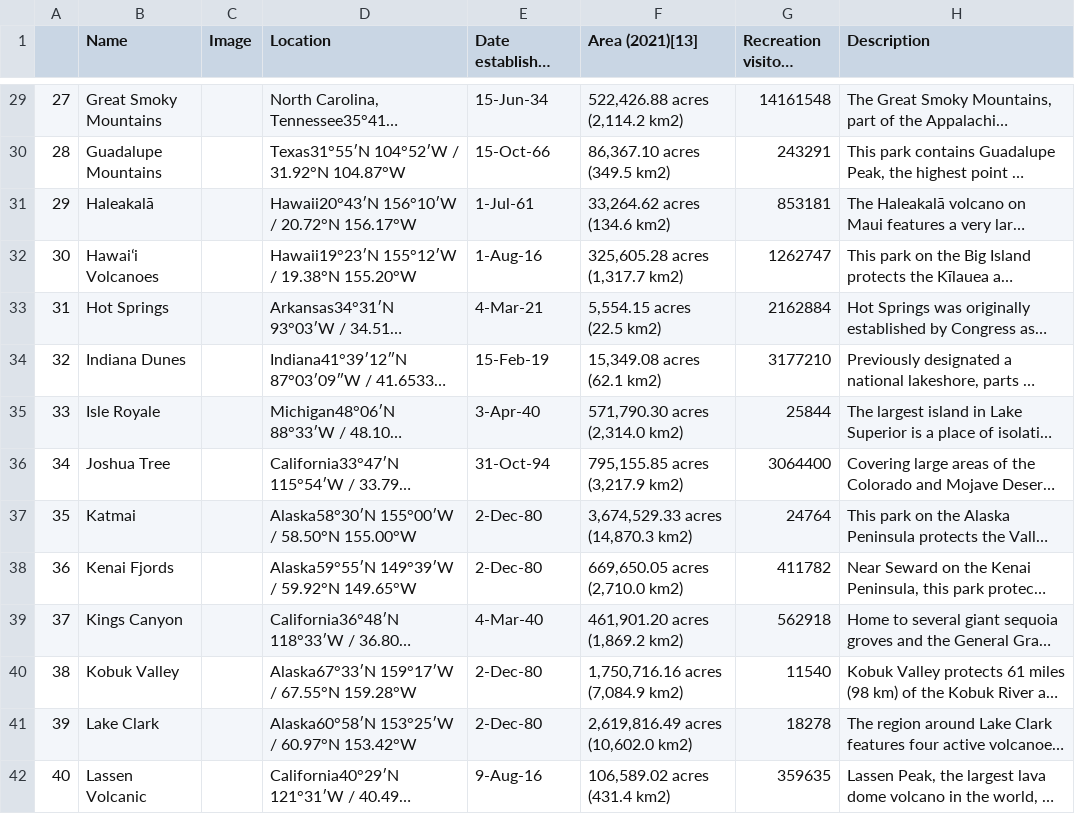
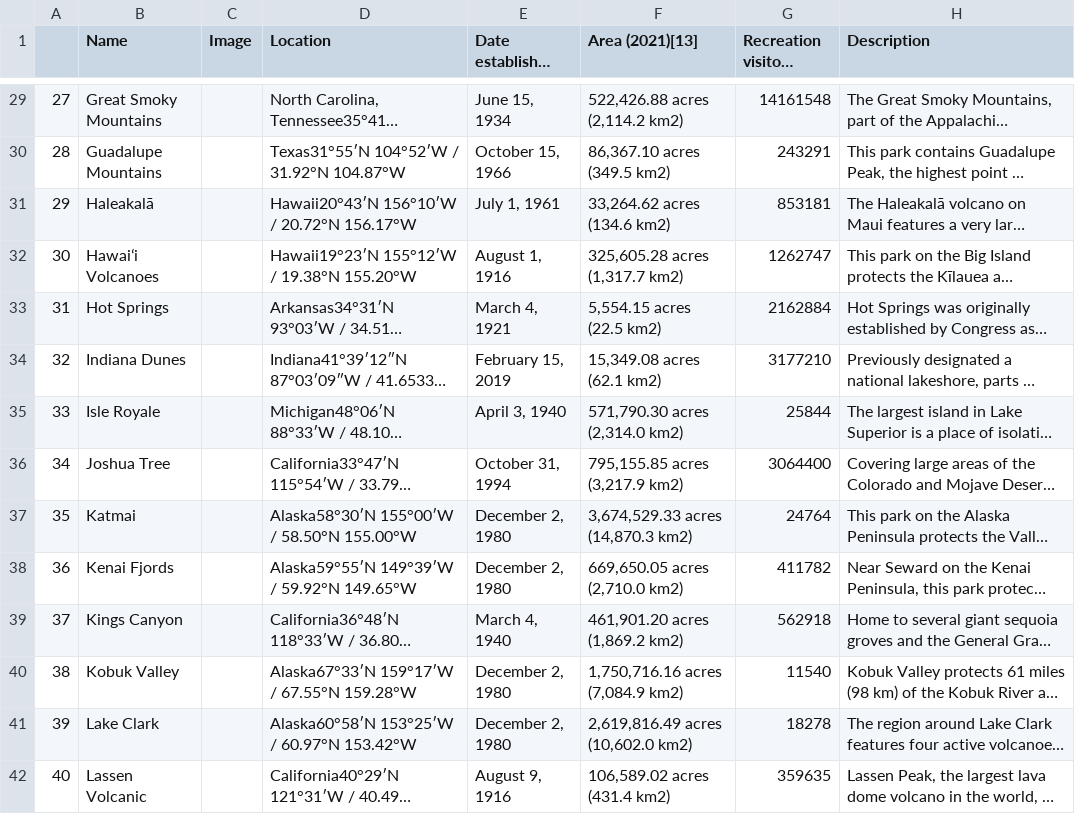
Before and after one commit to zculp6/National-Park-Visit-Optimizer, a CSV file: df_2.csv, drawn as a sheet; only a part is shown, gaps mark what is left out; long unchanged cells end in …; the diff covers the shown part only; the diff names each change by its address in the sheet, - before the commit and + after, or states it on an @@ line.

Commit message:
Fixed cost, Visitors, Date established, using google maps route

```diff
--- a/df_2.csv
+++ b/df_2.csv
-E29 (Date established as park[7][12]): 15-Jun-34
+E29 (Date established as park[7][12]): June 15, 1934
-E30 (Date established as park[7][12]): 15-Oct-66
+E30 (Date established as park[7][12]): October 15, 1966
-E31 (Date established as park[7][12]): 1-Jul-61
+E31 (Date established as park[7][12]): July 1, 1961
-E32 (Date established as park[7][12]): 1-Aug-16
+E32 (Date established as park[7][12]): August 1, 1916
-E33 (Date established as park[7][12]): 4-Mar-21
+E33 (Date established as park[7][12]): March 4, 1921
-E34 (Date established as park[7][12]): 15-Feb-19
+E34 (Date established as park[7][12]): February 15, 2019
-E35 (Date established as park[7][12]): 3-Apr-40
+E35 (Date established as park[7][12]): April 3, 1940
-E36 (Date established as park[7][12]): 31-Oct-94
+E36 (Date established as park[7][12]): October 31, 1994
-E37:E38 (Date established as park[7][12]): 2-Dec-80
+E37:E38 (Date established as park[7][12]): December 2, 1980
-E39 (Date established as park[7][12]): 4-Mar-40
+E39 (Date established as park[7][12]): March 4, 1940
-E40:E41 (Date established as park[7][12]): 2-Dec-80
+E40:E41 (Date established as park[7][12]): December 2, 1980
-E42 (Date established as park[7][12]): 9-Aug-16
+E42 (Date established as park[7][12]): August 9, 1916
```
Also changed, not shown: 44 edited cells elsewhere in this file, 1 other file.
